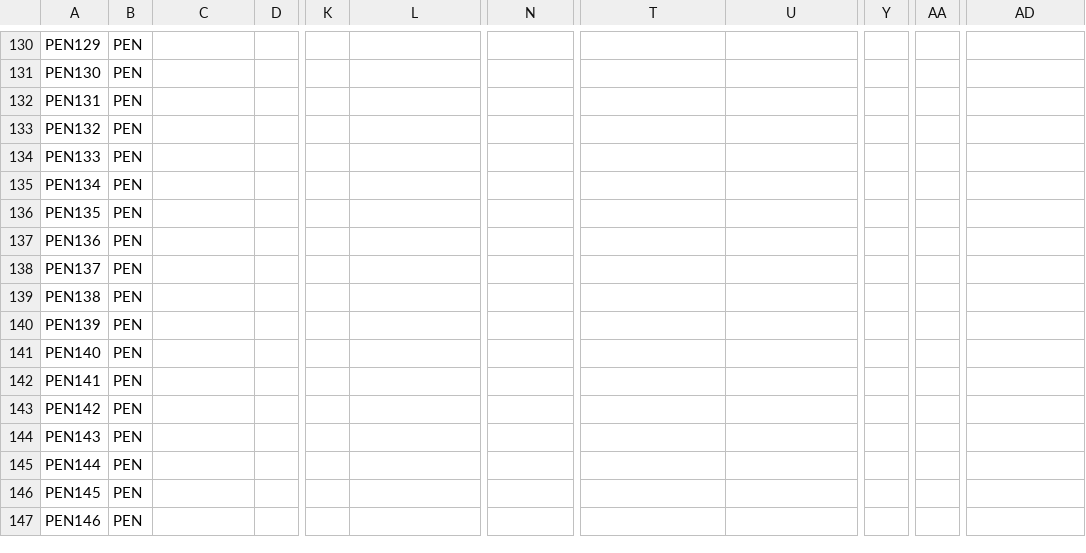
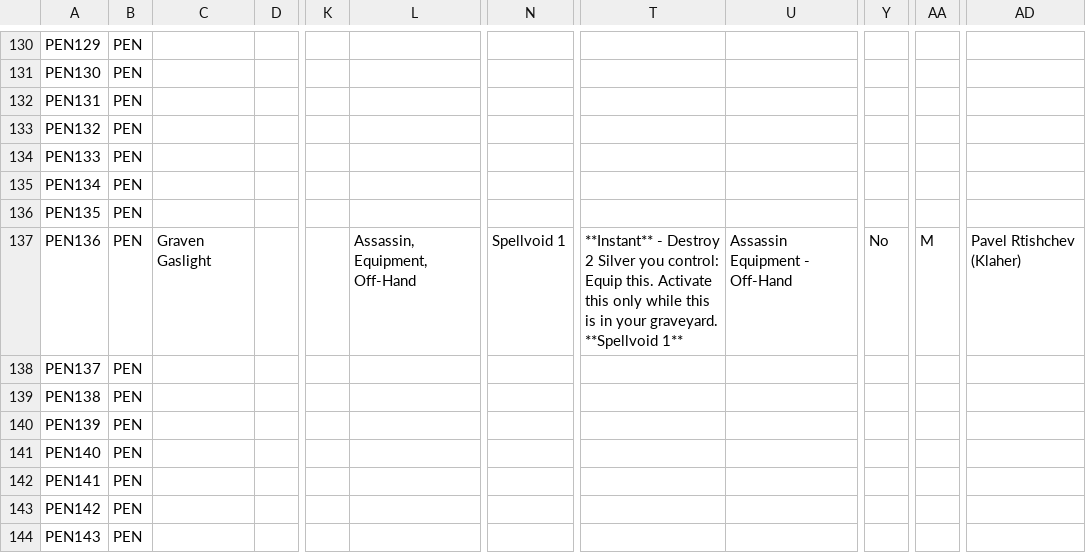
Before and after one commit to fabrary/cards, a CSV file: packages/cards/scripts/Spoiled/Flesh and Blood Spoiler Card Data - PEN.csv, drawn as a sheet; only a part is shown, gaps mark what is left out; the shorter side is filled out with more unchanged rows; ↵ is a line break in a cell; the diff names each change by its address in the sheet, - before the commit and + after, or states it on an @@ line.

Commit message:
add card

```diff
--- a/packages/cards/scripts/Spoiled/Flesh and Blood Spoiler Card Data - PEN.csv
+++ b/packages/cards/scripts/Spoiled/Flesh and Blood Spoiler Card Data - PEN.csv
-C137: (empty)
+C137: Graven Gaslight
-L137: (empty)
+L137: Assassin, Equipment, Off-Hand
-N137: (empty)
+N137: Spellvoid 1
-T137: (empty)
+T137: **Instant** - Destroy 2 Silver you control: Equip this. Activate this only while this is in your graveyard. ↵ **Spellvoid 1**
-U137: (empty)
+U137: Assassin Equipment - Off-Hand
-Y137: (empty)
+Y137: No
-AA137: (empty)
+AA137: M
-AD137: (empty)
+AD137: Pavel Rtishchev (Klaher)
```
Also changed, not shown: 6 other files.
